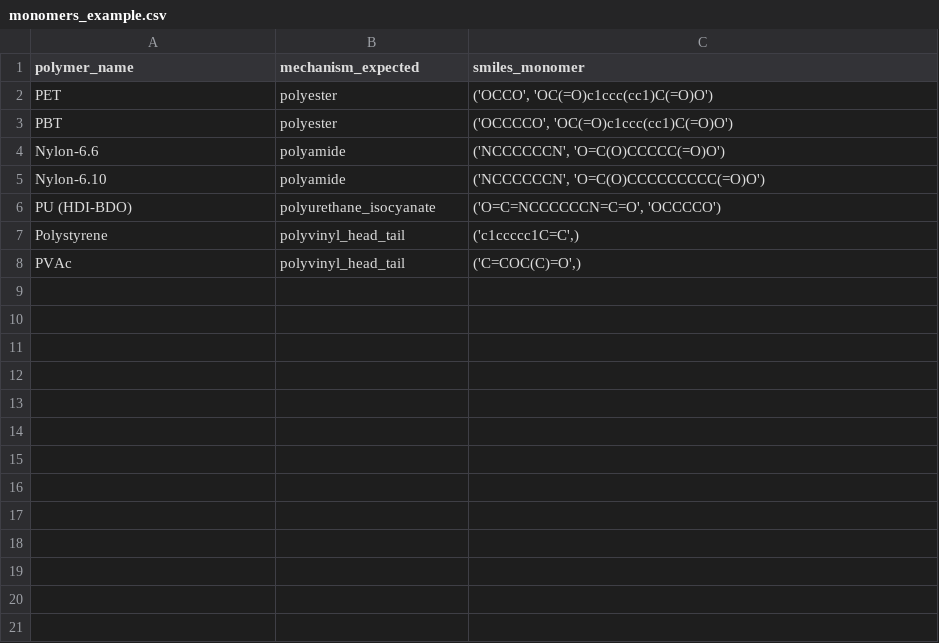
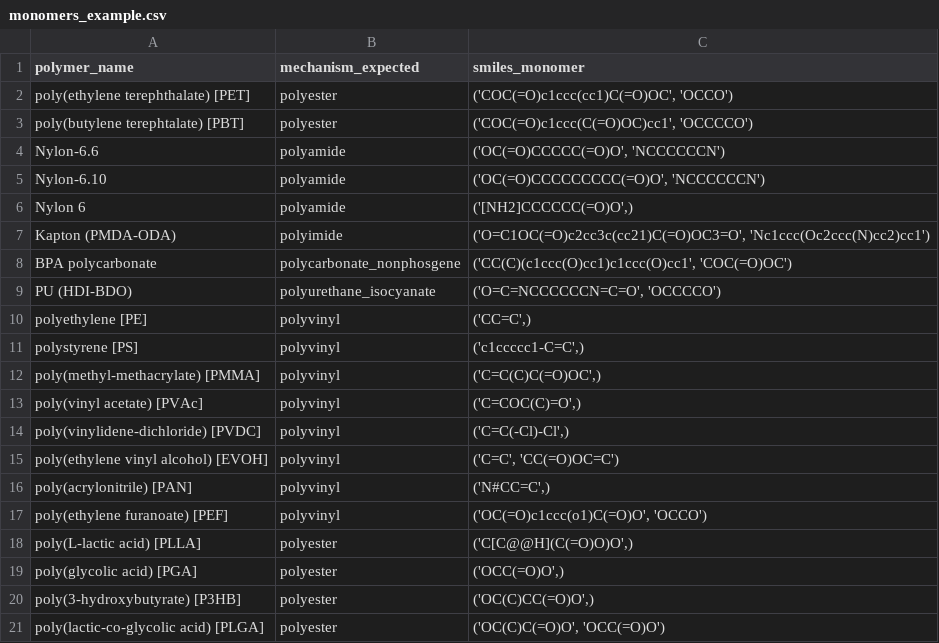
Before and after one commit to jlaw9/2026_polymer_build_workflow, a CSV file: examples/monomers_example.csv, drawn as a sheet.

Commit message:
Expanded example polymer set to 20 common chemistry, from all mechanisms examined in study

```diff
--- a/examples/monomers_example.csv
+++ b/examples/monomers_example.csv
@@ -1,8 +1,21 @@
 polymer_name,mechanism_expected,smiles_monomer
-PET,polyester,"('OCCO', 'OC(=O)c1ccc(cc1)C(=O)O')"
-PBT,polyester,"('OCCCCO', 'OC(=O)c1ccc(cc1)C(=O)O')"
-Nylon-6.6,polyamide,"('NCCCCCCN', 'O=C(O)CCCCC(=O)O')"
-Nylon-6.10,polyamide,"('NCCCCCCN', 'O=C(O)CCCCCCCCC(=O)O')"
+poly(ethylene terephthalate) [PET],polyester,"('COC(=O)c1ccc(cc1)C(=O)OC', 'OCCO')"
+poly(butylene terephtalate) [PBT],polyester,"('COC(=O)c1ccc(C(=O)OC)cc1', 'OCCCCO')"
+Nylon-6.6,polyamide,"('OC(=O)CCCCC(=O)O', 'NCCCCCCN')"
+Nylon-6.10,polyamide,"('OC(=O)CCCCCCCCC(=O)O', 'NCCCCCCN')"
+Nylon 6,polyamide,"('[NH2]CCCCCC(=O)O',)"
+Kapton (PMDA-ODA),polyimide,"('O=C1OC(=O)c2cc3c(cc21)C(=O)OC3=O', 'Nc1ccc(Oc2ccc(N)cc2)cc1')"
+BPA polycarbonate,polycarbonate_nonphosgene,"('CC(C)(c1ccc(O)cc1)c1ccc(O)cc1', 'COC(=O)OC')"
 PU (HDI-BDO),polyurethane_isocyanate,"('O=C=NCCCCCCN=C=O', 'OCCCCO')"
-Polystyrene,polyvinyl_head_tail,"('c1ccccc1C=C',)"
-PVAc,polyvinyl_head_tail,"('C=COC(C)=O',)"
+polyethylene [PE],polyvinyl,"('CC=C',)"
+polystyrene [PS],polyvinyl,"('c1ccccc1-C=C',)"
+poly(methyl-methacrylate) [PMMA],polyvinyl,"('C=C(C)C(=O)OC',)"
+poly(vinyl acetate) [PVAc],polyvinyl,"('C=COC(C)=O',)"
+poly(vinylidene-dichloride) [PVDC],polyvinyl,"('C=C(-Cl)-Cl',)"
+poly(ethylene vinyl alcohol) [EVOH],polyvinyl,"('C=C', 'CC(=O)OC=C')"
+poly(acrylonitrile) [PAN],polyvinyl,"('N#CC=C',)"
+poly(ethylene furanoate) [PEF],polyvinyl,"('OC(=O)c1ccc(o1)C(=O)O', 'OCCO')"
+poly(L-lactic acid) [PLLA],polyester,"('C[C@@H](C(=O)O)O',)"
+poly(glycolic acid) [PGA],polyester,"('OCC(=O)O',)"
+poly(3-hydroxybutyrate) [P3HB],polyester,"('OC(C)CC(=O)O',)"
+poly(lactic-co-glycolic acid) [PLGA],polyester,"('OC(C)C(=O)O', 'OCC(=O)O')"
```
